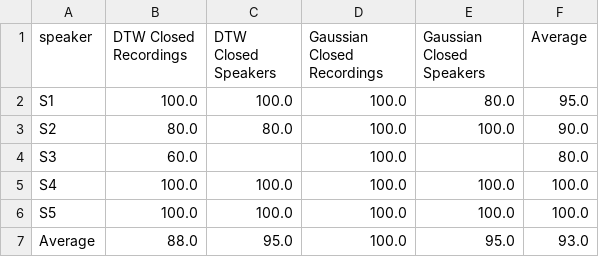
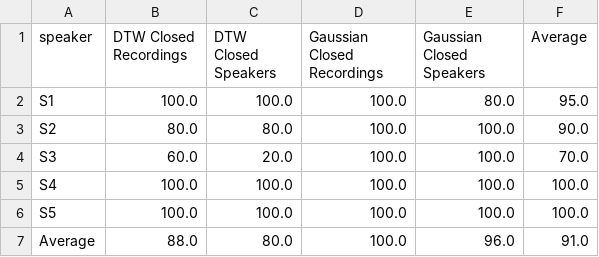
Before and after one commit to stevennowen/vowel-recognition-gmm-dtw, a CSV file: results/closed_speakers.csv, drawn as a sheet.

```diff
--- a/results/closed_speakers.csv
+++ b/results/closed_speakers.csv
@@ -3,5 +3,5 @@ S1,100.0,100.0,100.0,80.0,95.0
 S2,80.0,80.0,100.0,100.0,90.0
-S3,60.0,,100.0,,80.0
+S3,60.0,20.0,100.0,100.0,70.0
 S4,100.0,100.0,100.0,100.0,100.0
 S5,100.0,100.0,100.0,100.0,100.0
-Average,88.0,95.0,100.0,95.0,93.0
+Average,88.0,80.0,100.0,96.0,91.0
```
Also changed, not shown: results/per_vowel.csv, results/predictions.csv, 4 other files.
